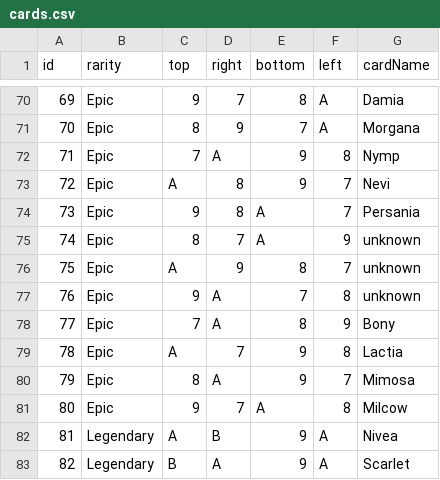
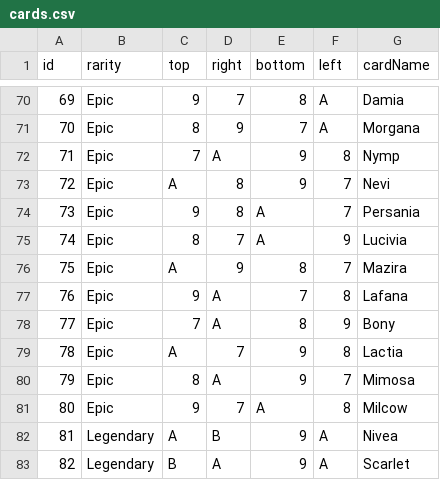
Before and after one commit to M7Batista/Card-Clash, a CSV file: Assets/Resources/Files/cards.csv, drawn as a sheet; only a part is shown, gaps mark what is left out.

```diff
--- a/Assets/Resources/Files/cards.csv
+++ b/Assets/Resources/Files/cards.csv
@@ -74,5 +74,5 @@ id,rarity,top,right,bottom,left,cardName
 73,Epic,9,8,A,7,Persania
-74,Epic,8,7,A,9,unknown
-75,Epic,A,9,8,7,unknown
-76,Epic,9,A,7,8,unknown
+74,Epic,8,7,A,9,Lucivia
+75,Epic,A,9,8,7,Mazira
+76,Epic,9,A,7,8,Lafana
 77,Epic,7,A,8,9,Bony
```
Also changed, not shown: 14 other files.
